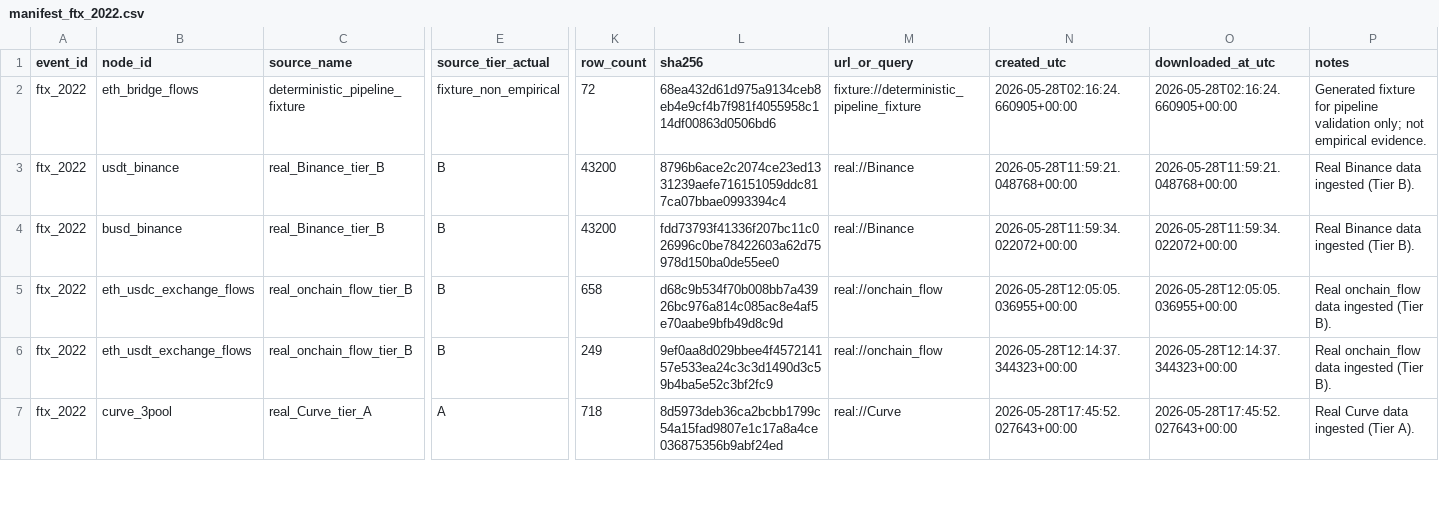
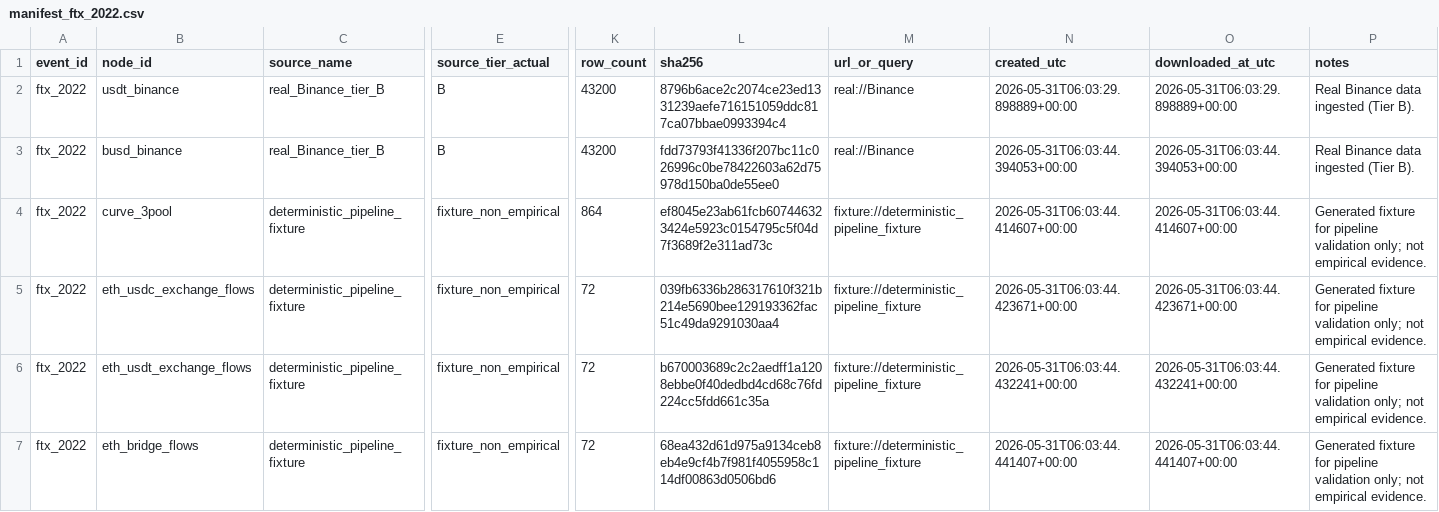
Before and after one commit to nl2992/ICAIF_stablecoin-contagion-network, a CSV file: data/manifests/manifest_ftx_2022.csv, drawn as a sheet; only a part is shown, gaps mark what is left out; removed rows and columns are numbered as before the commit, all else as after; rows hold the shown columns only; the diff covers the shown part only; the diff names each change by its address in the sheet, - before the commit and + after, or states it on an @@ line.

```diff
--- a/data/manifests/manifest_ftx_2022.csv
+++ b/data/manifests/manifest_ftx_2022.csv
-row 2: ftx_2022 | eth_bridge_flows | deterministic_pipeline_fixture | fixture_non_empirical | 72 | 68ea432d61d975a9134ceb8eb4e9cf4b7f981f4055958c114df00863d0506bd6 | fixture://deterministic_pipeline_fixture | 2026-05-28T02:16:24.660905+00:00 | 2026-05-28T02:16:24.660905+00:00 | Generated fixture for pipeline validation only; not empirical evidence.
-N2 (created_utc): 2026-05-28T11:59:21.048768+00:00
+N2 (created_utc): 2026-05-31T06:03:29.898889+00:00
-O2 (downloaded_at_utc): 2026-05-28T11:59:21.048768+00:00
+O2 (downloaded_at_utc): 2026-05-31T06:03:29.898889+00:00
-N3 (created_utc): 2026-05-28T11:59:34.022072+00:00
+N3 (created_utc): 2026-05-31T06:03:44.394053+00:00
-O3 (downloaded_at_utc): 2026-05-28T11:59:34.022072+00:00
+O3 (downloaded_at_utc): 2026-05-31T06:03:44.394053+00:00
+row 4: ftx_2022 | curve_3pool | deterministic_pipeline_fixture | fixture_non_empirical | 864 | ef8045e23ab61fcb607446323424e5923c0154795c5f04d7f3689f2e311ad73c | fixture://deterministic_pipeline_fixture | 2026-05-31T06:03:44.414607+00:00 | 2026-05-31T06:03:44.414607+00:00 | Generated fixture for pipeline validation only; not empirical evidence.
-C5:C6 (source_name): real_onchain_flow_tier_B
+C5:C6 (source_name): deterministic_pipeline_fixture
-E5:E6 (source_tier_actual): B
+E5:E6 (source_tier_actual): fixture_non_empirical
-K5 (row_count): 658
+K5 (row_count): 72
-L5 (sha256): d68c9b534f70b008bb7a43926bc976a814c085ac8e4af5e70aabe9bfb49d8c9d
+L5 (sha256): 039fb6336b286317610f321b214e5690bee129193362fac51c49da9291030aa4
-M5:M6 (url_or_query): real://onchain_flow
+M5:M6 (url_or_query): fixture://deterministic_pipeline_fixture
-N5 (created_utc): 2026-05-28T12:05:05.036955+00:00
+N5 (created_utc): 2026-05-31T06:03:44.423671+00:00
-O5 (downloaded_at_utc): 2026-05-28T12:05:05.036955+00:00
+O5 (downloaded_at_utc): 2026-05-31T06:03:44.423671+00:00
-P5:P6 (notes): Real onchain_flow data ingested (Tier B).
+P5:P6 (notes): Generated fixture for pipeline validation only; not empirical evidence.
-K6 (row_count): 249
+K6 (row_count): 72
-L6 (sha256): 9ef0aa8d029bbee4f457214157e533ea24c3c3d1490d3c59b4ba5e52c3bf2fc9
+L6 (sha256): b670003689c2c2aedff1a1208ebbe0f40dedbd4cd68c76fd224cc5fdd661c35a
-N6 (created_utc): 2026-05-28T12:14:37.344323+00:00
+N6 (created_utc): 2026-05-31T06:03:44.432241+00:00
-O6 (downloaded_at_utc): 2026-05-28T12:14:37.344323+00:00
+O6 (downloaded_at_utc): 2026-05-31T06:03:44.432241+00:00
-B7 (node_id): curve_3pool
+B7 (node_id): eth_bridge_flows
-C7 (source_name): real_Curve_tier_A
+C7 (source_name): deterministic_pipeline_fixture
-E7 (source_tier_actual): A
+E7 (source_tier_actual): fixture_non_empirical
-K7 (row_count): 718
+K7 (row_count): 72
-L7 (sha256): 8d5973deb36ca2bcbb1799c54a15fad9807e1c17a8a4ce036875356b9abf24ed
+L7 (sha256): 68ea432d61d975a9134ceb8eb4e9cf4b7f981f4055958c114df00863d0506bd6
-M7 (url_or_query): real://Curve
+M7 (url_or_query): fixture://deterministic_pipeline_fixture
-N7 (created_utc): 2026-05-28T17:45:52.027643+00:00
+N7 (created_utc): 2026-05-31T06:03:44.441407+00:00
-O7 (downloaded_at_utc): 2026-05-28T17:45:52.027643+00:00
+O7 (downloaded_at_utc): 2026-05-31T06:03:44.441407+00:00
-P7 (notes): Real Curve data ingested (Tier A).
+P7 (notes): Generated fixture for pipeline validation only; not empirical evidence.
```
Also changed, not shown: 33 edited cells elsewhere in this file, data/manifests/manifest_busd_2023.csv, data/manifests/manifest_terra_luna_2022.csv, 11 other files.
